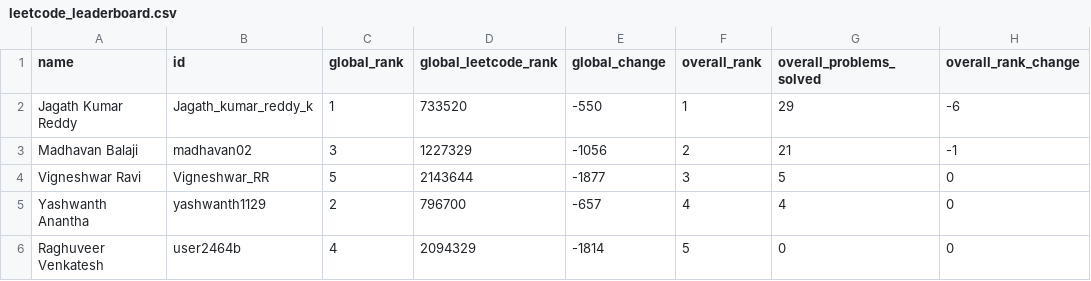
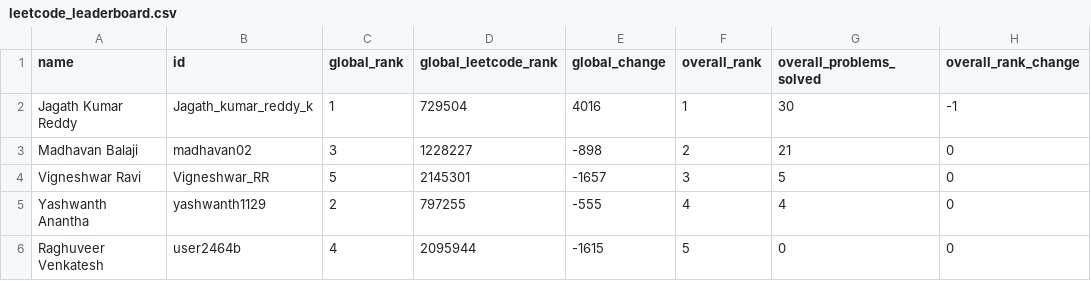
Before and after one commit to DSMLIUI/official-website, a CSV file: public/data/leetcode_leaderboard.csv, drawn as a sheet; only a part is shown; the diff names each change by its address in the sheet, - before the commit and + after, or states it on an @@ line.

```diff
--- a/public/data/leetcode_leaderboard.csv
+++ b/public/data/leetcode_leaderboard.csv
-D2 (global_leetcode_rank): 733520
+D2 (global_leetcode_rank): 729504
-E2 (global_change): -550
+E2 (global_change): 4016
-G2 (overall_problems_solved): 29
+G2 (overall_problems_solved): 30
-H2 (overall_rank_change): -6
+H2 (overall_rank_change): -1
-D3 (global_leetcode_rank): 1227329
+D3 (global_leetcode_rank): 1228227
-E3 (global_change): -1056
+E3 (global_change): -898
-H3 (overall_rank_change): -1
+H3 (overall_rank_change): 0
-D4 (global_leetcode_rank): 2143644
+D4 (global_leetcode_rank): 2145301
-E4 (global_change): -1877
+E4 (global_change): -1657
-D5 (global_leetcode_rank): 796700
+D5 (global_leetcode_rank): 797255
-E5 (global_change): -657
+E5 (global_change): -555
-D6 (global_leetcode_rank): 2094329
+D6 (global_leetcode_rank): 2095944
-E6 (global_change): -1814
+E6 (global_change): -1615
```
Also changed, not shown: public/data/recent_ac_submissions.csv.
